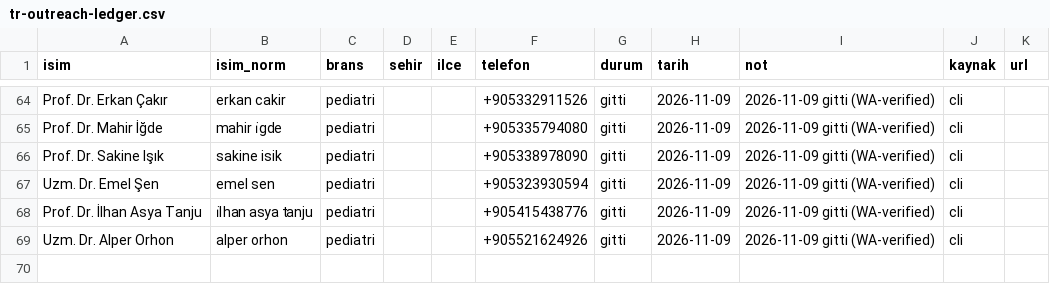
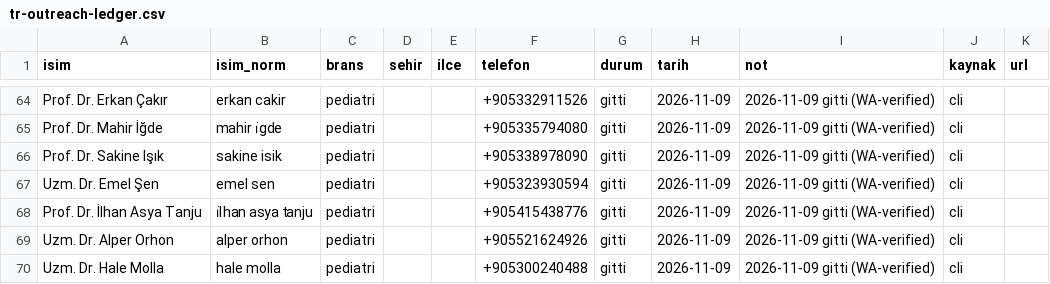
Before and after one commit to dreamturkiye/notya-ai, a CSV file: docs/growth/tr-outreach-ledger.csv, drawn as a sheet; only a part is shown, gaps mark what is left out.

```diff
--- a/docs/growth/tr-outreach-ledger.csv
+++ b/docs/growth/tr-outreach-ledger.csv
@@ -69 +69,2 @@ Prof. Dr. İlhan Asya Tanju,i̇lhan asya tanju,pediatri,,,+905415438776,gitti,20
 Uzm. Dr. Alper Orhon,alper orhon,pediatri,,,+905521624926,gitti,2026-11-09,2026-11-09 gitti (WA-verified),cli,
+Uzm. Dr. Hale Molla,hale molla,pediatri,,,+905300240488,gitti,2026-11-09,2026-11-09 gitti (WA-verified),cli,
```
Also changed, not shown: docs/growth/tr-whatsapp-wave4.csv, 2 other files.
